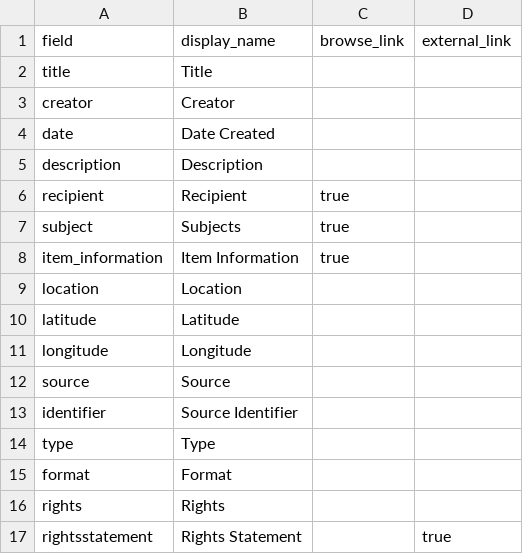
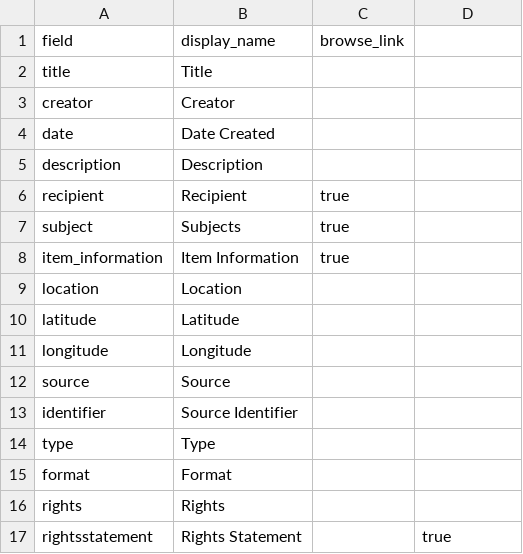
Before and after one commit to nsongst/collectionbuilder-demo, a CSV file: _data/config-metadata.csv, drawn as a sheet.

Commit message:
edited metadata config

```diff
--- a/_data/config-metadata.csv
+++ b/_data/config-metadata.csv
@@ -1,2 +1,2 @@
-field,display_name,browse_link,external_link
+field,display_name,browse_link,
 title,Title,
```
